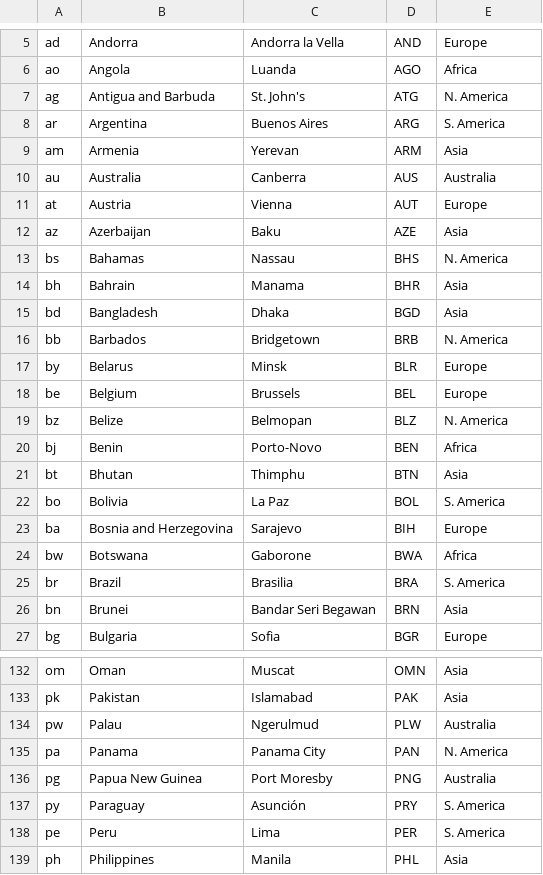
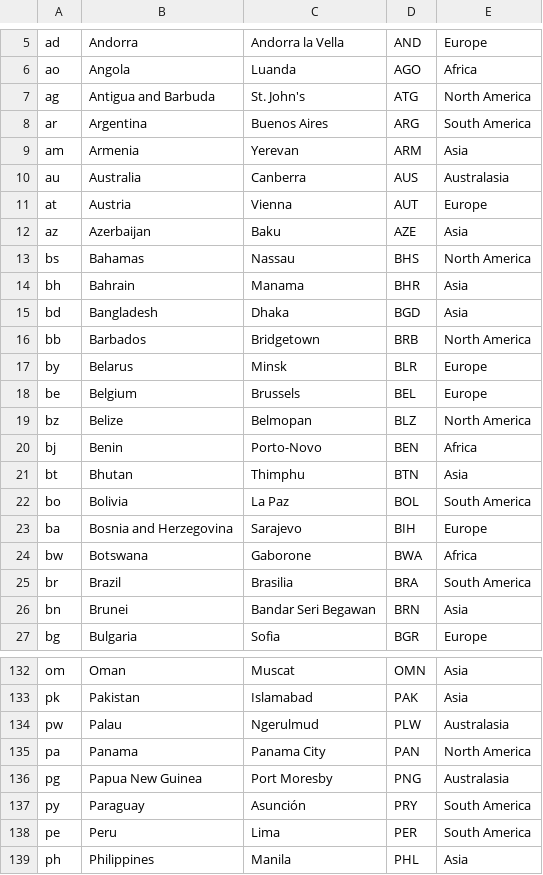
Before and after one commit to CambellT/CountryQuiz, a CSV file: src/countries.csv, drawn as a sheet; only a part is shown, gaps mark what is left out; the diff covers the shown part only.

```diff
--- a/src/countries.csv
+++ b/src/countries.csv
@@ -6,21 +6,21 @@ ad,Andorra,Andorra la Vella,AND,Europe
 ao,Angola,Luanda,AGO,Africa
-ag,Antigua and Barbuda,St. John's,ATG,N. America
-ar,Argentina,Buenos Aires,ARG,S. America
+ag,Antigua and Barbuda,St. John's,ATG,North America
+ar,Argentina,Buenos Aires,ARG,South America
 am,Armenia,Yerevan,ARM,Asia
-au,Australia,Canberra,AUS,Australia
+au,Australia,Canberra,AUS,Australasia
 at,Austria,Vienna,AUT,Europe
 az,Azerbaijan,Baku,AZE,Asia
-bs,Bahamas,Nassau,BHS,N. America
+bs,Bahamas,Nassau,BHS,North America
 bh,Bahrain,Manama,BHR,Asia
 bd,Bangladesh,Dhaka,BGD,Asia
-bb,Barbados,Bridgetown,BRB,N. America
+bb,Barbados,Bridgetown,BRB,North America
 by,Belarus,Minsk,BLR,Europe
 be,Belgium,Brussels,BEL,Europe
-bz,Belize,Belmopan,BLZ,N. America
+bz,Belize,Belmopan,BLZ,North America
 bj,Benin,Porto-Novo,BEN,Africa
 bt,Bhutan,Thimphu,BTN,Asia
-bo,Bolivia,La Paz,BOL,S. America
+bo,Bolivia,La Paz,BOL,South America
 ba,Bosnia and Herzegovina,Sarajevo,BIH,Europe
 bw,Botswana,Gaborone,BWA,Africa
-br,Brazil,Brasilia,BRA,S. America
+br,Brazil,Brasilia,BRA,South America
 bn,Brunei,Bandar Seri Begawan,BRN,Asia
@@ -133,7 +133,7 @@ om,Oman,Muscat,OMN,Asia
 pk,Pakistan,Islamabad,PAK,Asia
-pw,Palau,Ngerulmud,PLW,Australia
-pa,Panama,Panama City,PAN,N. America
-pg,Papua New Guinea,Port Moresby,PNG,Australia
-py,Paraguay,Asunción,PRY,S. America
-pe,Peru,Lima,PER,S. America
+pw,Palau,Ngerulmud,PLW,Australasia
+pa,Panama,Panama City,PAN,North America
+pg,Papua New Guinea,Port Moresby,PNG,Australasia
+py,Paraguay,Asunción,PRY,South America
+pe,Peru,Lima,PER,South America
 ph,Philippines,Manila,PHL,Asia
```
Also changed, not shown: 37 edited cells elsewhere in this file, bin/countries.csv, 25 other files.
